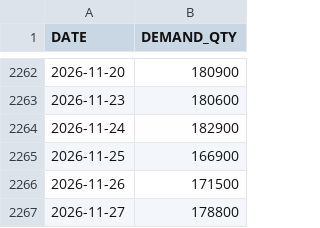
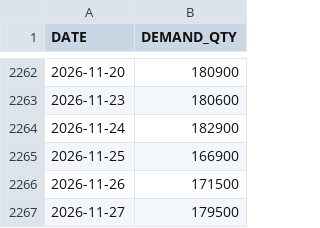
Before and after one commit to masterjms/iog_production-demand-planning, a CSV file: data/demand_005930.csv, drawn as a sheet; only a part is shown, gaps mark what is left out.

```diff
--- a/data/demand_005930.csv
+++ b/data/demand_005930.csv
@@ -2266,2 +2266,2 @@ DATE,DEMAND_QTY
 2026-11-26,171500
-2026-11-27,178800
+2026-11-27,179500
```
Also changed, not shown: data/demand_BTC.csv, 6 other files.
